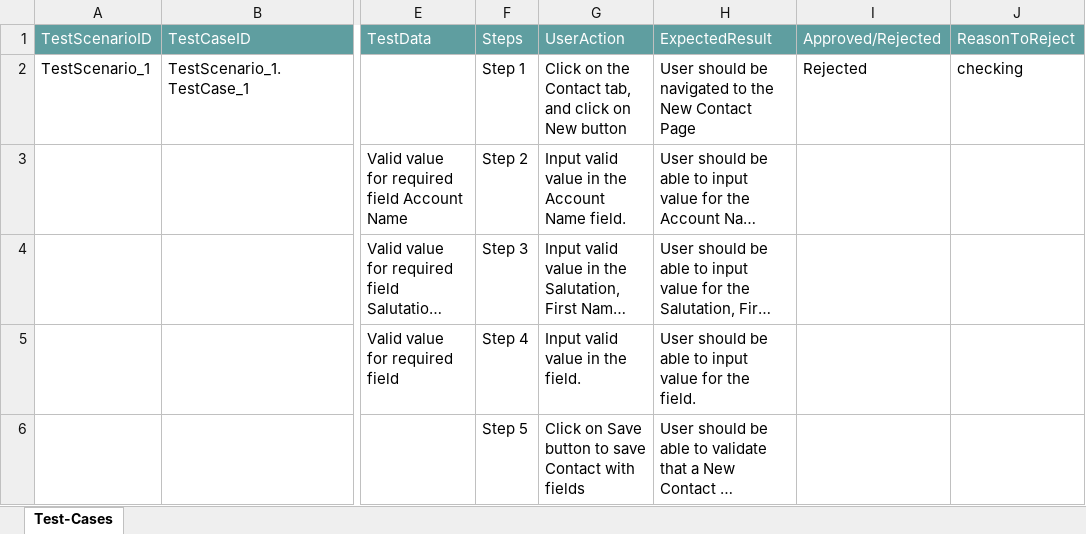
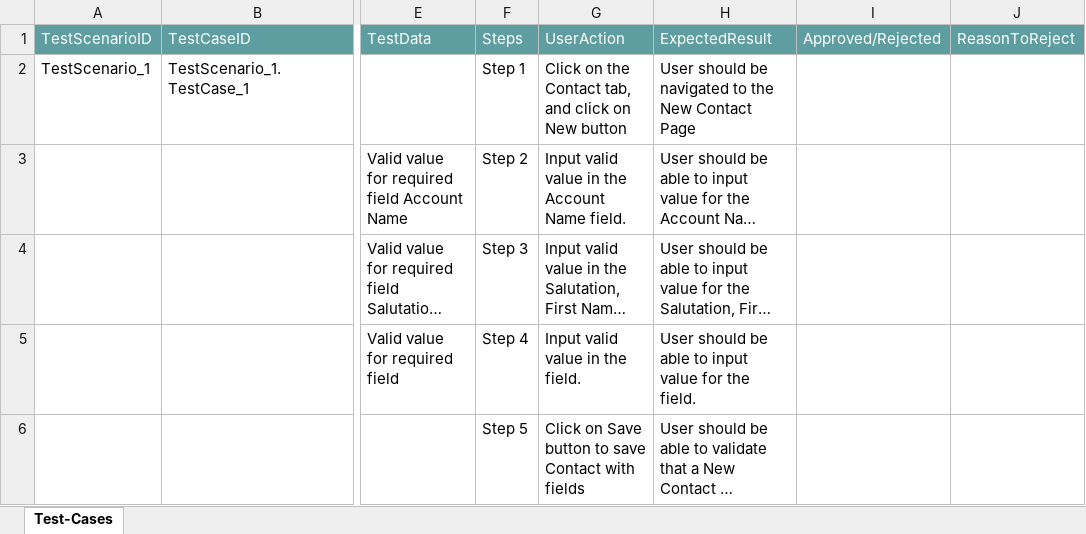
Before and after one commit to ShaikMohamedIrfan/snapfourtesting, an Excel workbook: salcontact.xlsx, sheet Test-Cases, drawn as a sheet; only a part is shown, gaps mark what is left out; long unchanged cells end in …; values as stored, in another font and other column widths than the file's, no borders; table styles not drawn; the diff names each change by its address in the sheet, - before the commit and + after, or states it on an @@ line.

Commit message:
Initial Commit for Verification of Test cases

```diff
--- a/salcontact.xlsx (sheet Test-Cases)
+++ b/salcontact.xlsx (sheet Test-Cases)
-I2: Rejected
+I2: (empty)
-J2: checking
+J2: (empty)
```
